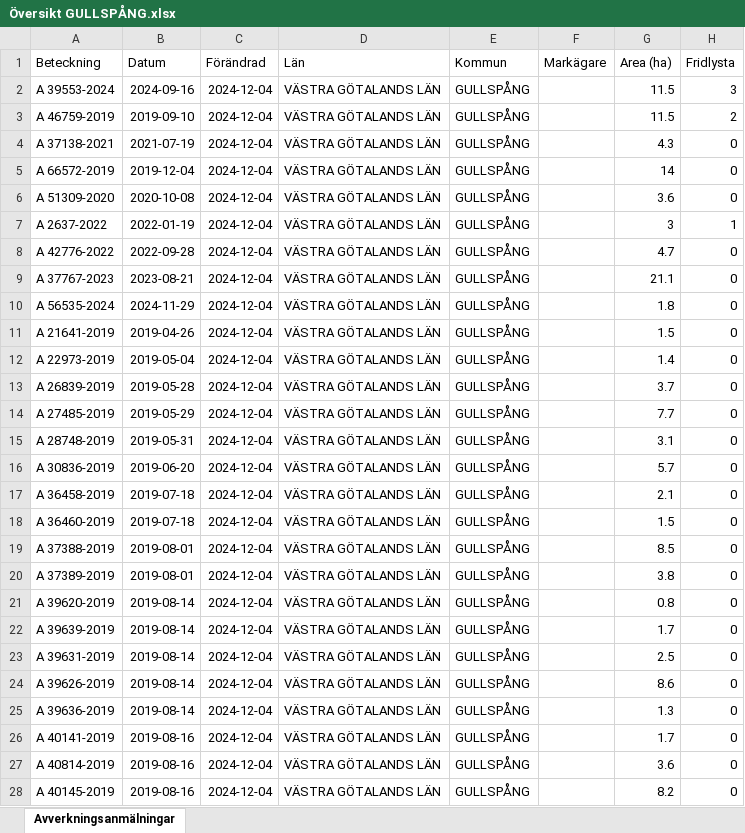
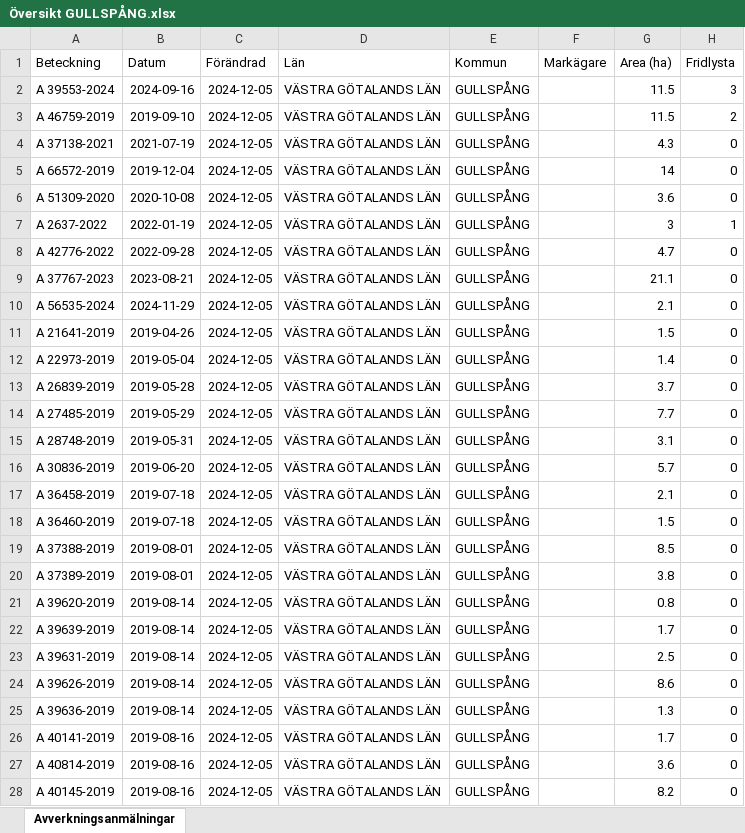
Before and after one commit to klasma/Logging_1447, an Excel workbook: Översikt GULLSPÅNG.xlsx, sheet Avverkningsanmälningar, drawn as a sheet; only a part is shown; values as stored, in another font and other column widths than the file's, no borders; the diff covers the shown part only; the diff names each change by its address in the sheet, - before the commit and + after, or states it on an @@ line.

```diff
--- a/Översikt GULLSPÅNG.xlsx (sheet Avverkningsanmälningar)
+++ b/Översikt GULLSPÅNG.xlsx (sheet Avverkningsanmälningar)
-C2:C28 (Förändrad): 2024-12-04
+C2:C28 (Förändrad): 2024-12-05
-G10 (Area (ha)): 1.8
+G10 (Area (ha)): 2.1
```
Also changed, not shown: 7 added rows, 2 removed rows and 392 edited cells elsewhere in this sheet, artfynd/A 2637-2022 artfynd.xlsx, artfynd/A 37138-2021 artfynd.xlsx, 46 other files.
